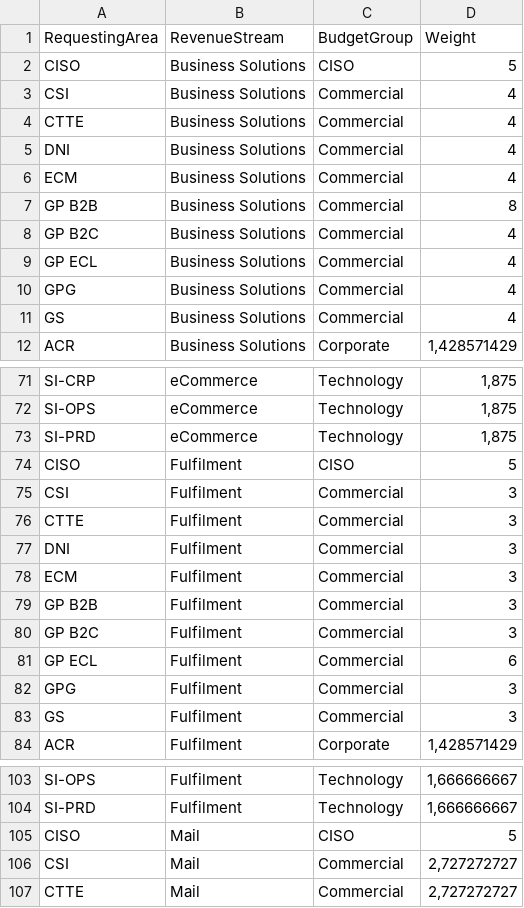
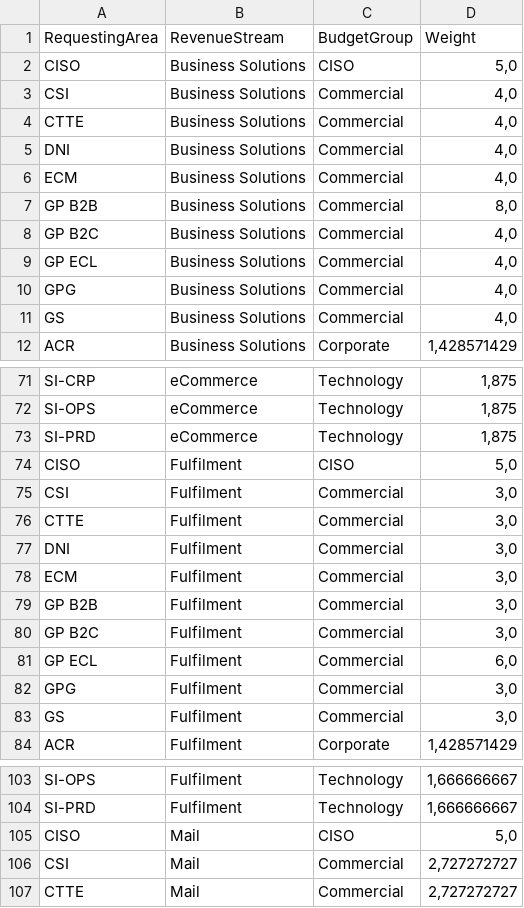
Before and after one commit to saraivrp/tom_demand, a CSV file: data/input/weights_ra.csv, drawn as a sheet; only a part is shown, gaps mark what is left out; the diff covers the shown part only.

```diff
--- a/data/input/weights_ra.csv
+++ b/data/input/weights_ra.csv
@@ -1,12 +1,12 @@
 RequestingArea;RevenueStream;BudgetGroup;Weight
-CISO;Business Solutions;CISO;5
-CSI;Business Solutions;Commercial;4
-CTTE;Business Solutions;Commercial;4
-DNI;Business Solutions;Commercial;4
-ECM;Business Solutions;Commercial;4
-GP B2B;Business Solutions;Commercial;8
-GP B2C;Business Solutions;Commercial;4
-GP ECL;Business Solutions;Commercial;4
-GPG;Business Solutions;Commercial;4
-GS;Business Solutions;Commercial;4
+CISO;Business Solutions;CISO;5,0
+CSI;Business Solutions;Commercial;4,0
+CTTE;Business Solutions;Commercial;4,0
+DNI;Business Solutions;Commercial;4,0
+ECM;Business Solutions;Commercial;4,0
+GP B2B;Business Solutions;Commercial;8,0
+GP B2C;Business Solutions;Commercial;4,0
+GP ECL;Business Solutions;Commercial;4,0
+GPG;Business Solutions;Commercial;4,0
+GS;Business Solutions;Commercial;4,0
 ACR;Business Solutions;Corporate;1,428571429
@@ -73,12 +73,12 @@ SI-OPS;eCommerce;Technology;1,875
 SI-PRD;eCommerce;Technology;1,875
-CISO;Fulfilment;CISO;5
-CSI;Fulfilment;Commercial;3
-CTTE;Fulfilment;Commercial;3
-DNI;Fulfilment;Commercial;3
-ECM;Fulfilment;Commercial;3
-GP B2B;Fulfilment;Commercial;3
-GP B2C;Fulfilment;Commercial;3
-GP ECL;Fulfilment;Commercial;6
-GPG;Fulfilment;Commercial;3
-GS;Fulfilment;Commercial;3
+CISO;Fulfilment;CISO;5,0
+CSI;Fulfilment;Commercial;3,0
+CTTE;Fulfilment;Commercial;3,0
+DNI;Fulfilment;Commercial;3,0
+ECM;Fulfilment;Commercial;3,0
+GP B2B;Fulfilment;Commercial;3,0
+GP B2C;Fulfilment;Commercial;3,0
+GP ECL;Fulfilment;Commercial;6,0
+GPG;Fulfilment;Commercial;3,0
+GS;Fulfilment;Commercial;3,0
 ACR;Fulfilment;Corporate;1,428571429
@@ -104,3 +104,3 @@ SI-OPS;Fulfilment;Technology;1,666666667
 SI-PRD;Fulfilment;Technology;1,666666667
-CISO;Mail;CISO;5
+CISO;Mail;CISO;5,0
 CSI;Mail;Commercial;2,727272727
```
Also changed, not shown: 20 edited cells elsewhere in this file, 56 other files.
